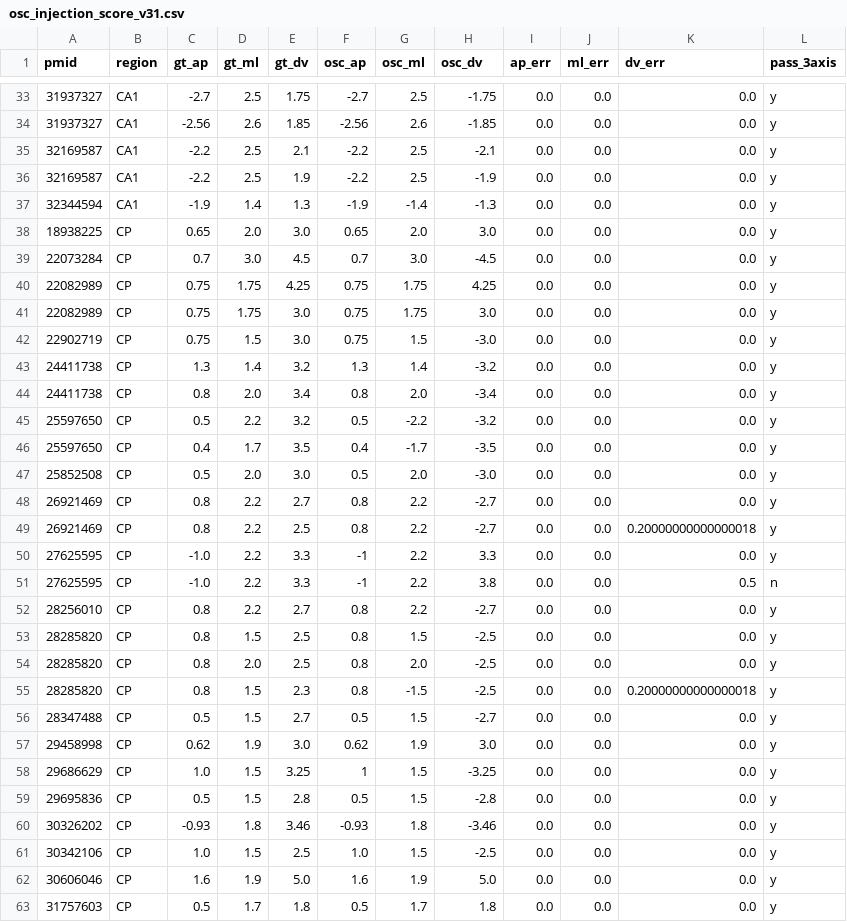
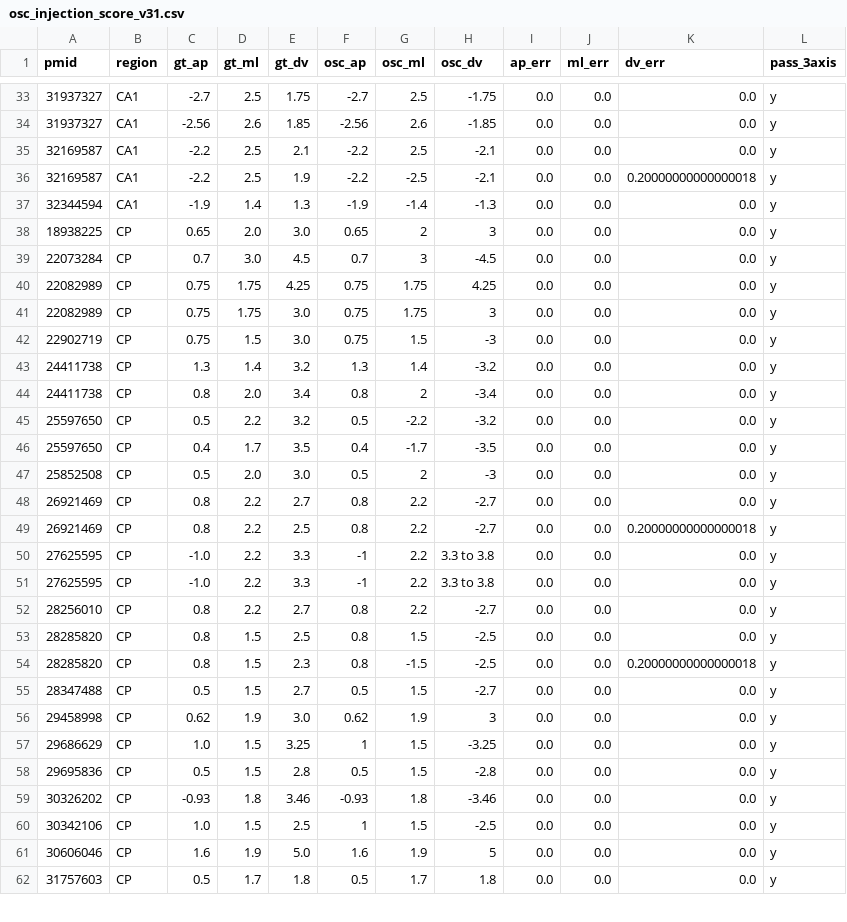
Before and after one commit to asathyanesan/Neuroinjector, a CSV file: validation/osc_injection_score_v31.csv, drawn as a sheet; only a part is shown, gaps mark what is left out; the diff covers the shown part only.

```diff
--- a/validation/osc_injection_score_v31.csv
+++ b/validation/osc_injection_score_v31.csv
@@ -35,24 +35,23 @@
 32169587,CA1,-2.2,2.5,2.1,-2.2,2.5,-2.1,0.0,0.0,0.0,y
-32169587,CA1,-2.2,2.5,1.9,-2.2,2.5,-1.9,0.0,0.0,0.0,y
+32169587,CA1,-2.2,2.5,1.9,-2.2,-2.5,-2.1,0.0,0.0,0.20000000000000018,y
 32344594,CA1,-1.9,1.4,1.3,-1.9,-1.4,-1.3,0.0,0.0,0.0,y
-18938225,CP,0.65,2.0,3.0,0.65,2.0,3.0,0.0,0.0,0.0,y
-22073284,CP,0.7,3.0,4.5,0.7,3.0,-4.5,0.0,0.0,0.0,y
+18938225,CP,0.65,2.0,3.0,0.65,2,3,0.0,0.0,0.0,y
+22073284,CP,0.7,3.0,4.5,0.7,3,-4.5,0.0,0.0,0.0,y
 22082989,CP,0.75,1.75,4.25,0.75,1.75,4.25,0.0,0.0,0.0,y
-22082989,CP,0.75,1.75,3.0,0.75,1.75,3.0,0.0,0.0,0.0,y
-22902719,CP,0.75,1.5,3.0,0.75,1.5,-3.0,0.0,0.0,0.0,y
+22082989,CP,0.75,1.75,3.0,0.75,1.75,3,0.0,0.0,0.0,y
+22902719,CP,0.75,1.5,3.0,0.75,1.5,-3,0.0,0.0,0.0,y
 24411738,CP,1.3,1.4,3.2,1.3,1.4,-3.2,0.0,0.0,0.0,y
-24411738,CP,0.8,2.0,3.4,0.8,2.0,-3.4,0.0,0.0,0.0,y
+24411738,CP,0.8,2.0,3.4,0.8,2,-3.4,0.0,0.0,0.0,y
 25597650,CP,0.5,2.2,3.2,0.5,-2.2,-3.2,0.0,0.0,0.0,y
 25597650,CP,0.4,1.7,3.5,0.4,-1.7,-3.5,0.0,0.0,0.0,y
-25852508,CP,0.5,2.0,3.0,0.5,2.0,-3.0,0.0,0.0,0.0,y
+25852508,CP,0.5,2.0,3.0,0.5,2,-3,0.0,0.0,0.0,y
 26921469,CP,0.8,2.2,2.7,0.8,2.2,-2.7,0.0,0.0,0.0,y
 26921469,CP,0.8,2.2,2.5,0.8,2.2,-2.7,0.0,0.0,0.20000000000000018,y
-27625595,CP,-1.0,2.2,3.3,-1,2.2,3.3,0.0,0.0,0.0,y
-27625595,CP,-1.0,2.2,3.3,-1,2.2,3.8,0.0,0.0,0.5,n
+27625595,CP,-1.0,2.2,3.3,-1,2.2,3.3 to 3.8,0.0,0.0,0.0,y
+27625595,CP,-1.0,2.2,3.3,-1,2.2,3.3 to 3.8,0.0,0.0,0.0,y
 28256010,CP,0.8,2.2,2.7,0.8,2.2,-2.7,0.0,0.0,0.0,y
 28285820,CP,0.8,1.5,2.5,0.8,1.5,-2.5,0.0,0.0,0.0,y
-28285820,CP,0.8,2.0,2.5,0.8,2.0,-2.5,0.0,0.0,0.0,y
 28285820,CP,0.8,1.5,2.3,0.8,-1.5,-2.5,0.0,0.0,0.20000000000000018,y
 28347488,CP,0.5,1.5,2.7,0.5,1.5,-2.7,0.0,0.0,0.0,y
-29458998,CP,0.62,1.9,3.0,0.62,1.9,3.0,0.0,0.0,0.0,y
+29458998,CP,0.62,1.9,3.0,0.62,1.9,3,0.0,0.0,0.0,y
 29686629,CP,1.0,1.5,3.25,1,1.5,-3.25,0.0,0.0,0.0,y
@@ -60,4 +59,4 @@
 30326202,CP,-0.93,1.8,3.46,-0.93,1.8,-3.46,0.0,0.0,0.0,y
-30342106,CP,1.0,1.5,2.5,1.0,1.5,-2.5,0.0,0.0,0.0,y
-30606046,CP,1.6,1.9,5.0,1.6,1.9,5.0,0.0,0.0,0.0,y
+30342106,CP,1.0,1.5,2.5,1,1.5,-2.5,0.0,0.0,0.0,y
+30606046,CP,1.6,1.9,5.0,1.6,1.9,5,0.0,0.0,0.0,y
 31757603,CP,0.5,1.7,1.8,0.5,1.7,1.8,0.0,0.0,0.0,y
```
Also changed, not shown: 1 added row, 4 removed rows, 1 moved row and 36 edited cells elsewhere in this file, 2 other files.
